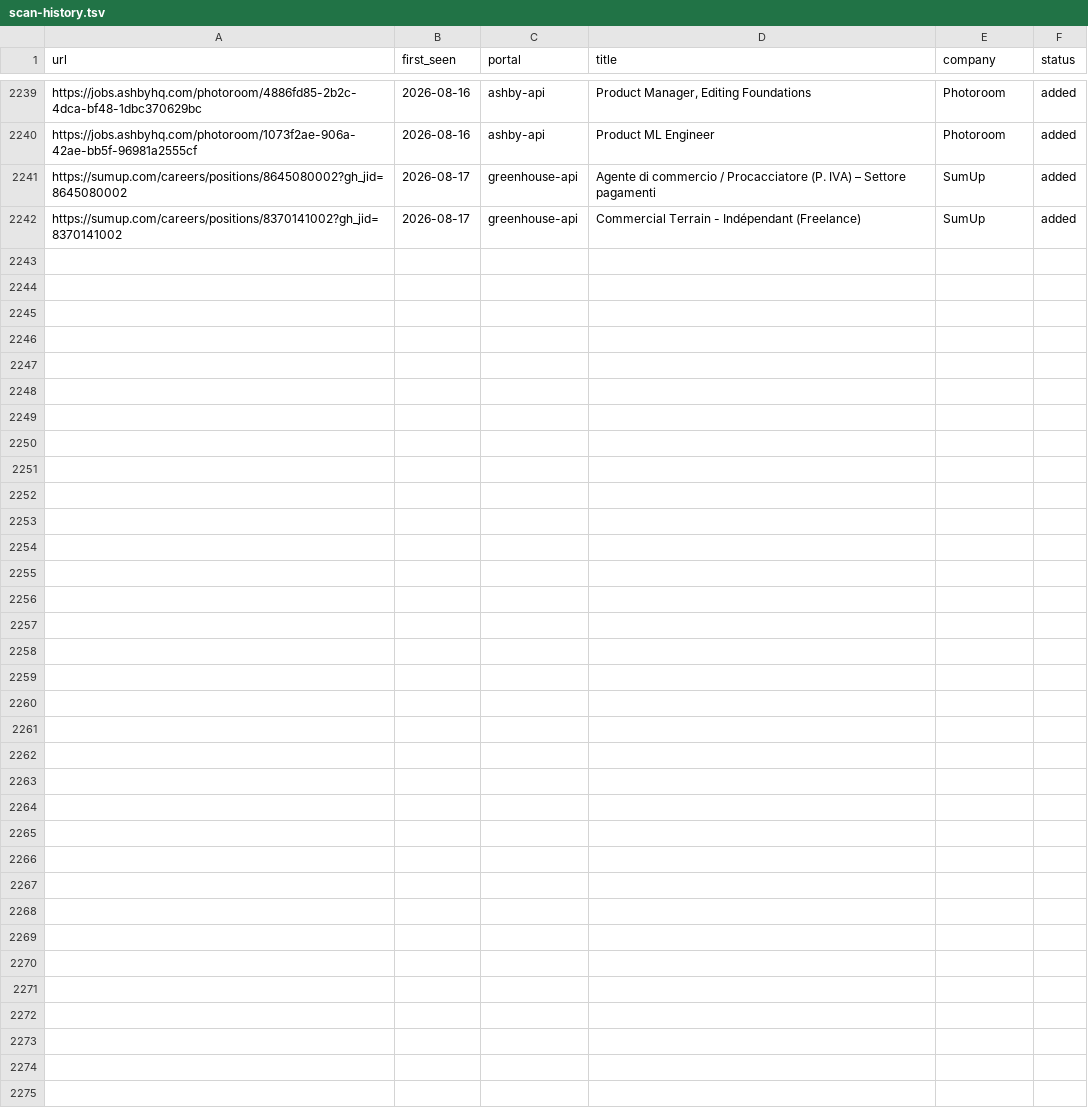
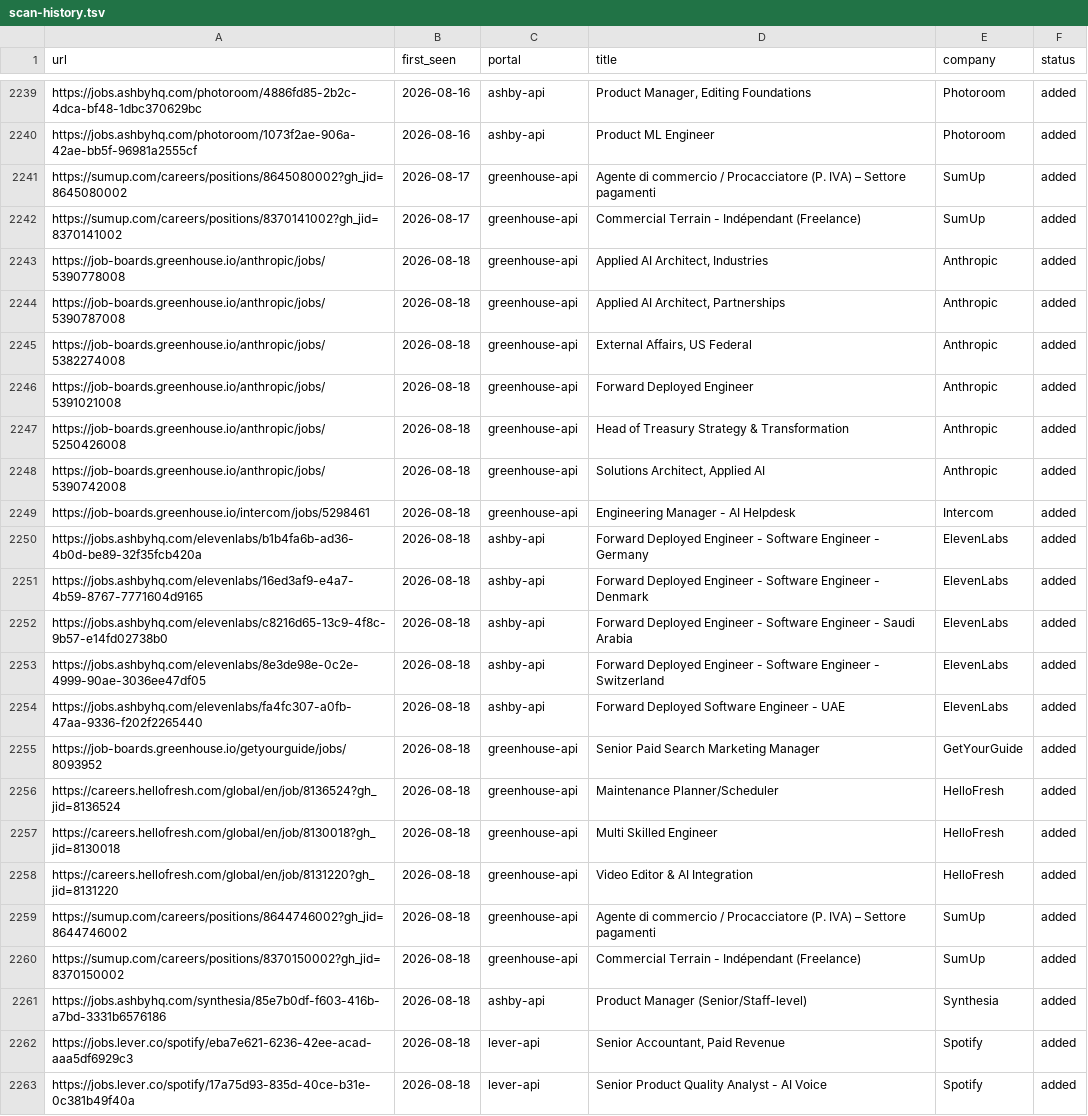
Before and after one commit to drapala/career-ops, a TSV file: data/scan-history.tsv, drawn as a sheet; only a part is shown, gaps mark what is left out.

```diff
--- a/data/scan-history.tsv
+++ b/data/scan-history.tsv
@@ -2242 +2242,22 @@ https://sumup.com/careers/positions/8645080002?gh_jid=8645080002	2026-08-17	gree
 https://sumup.com/careers/positions/8370141002?gh_jid=8370141002	2026-08-17	greenhouse-api	Commercial Terrain - Indépendant (Freelance)	SumUp	added
+https://job-boards.greenhouse.io/anthropic/jobs/5390778008	2026-08-18	greenhouse-api	Applied AI Architect, Industries 	Anthropic	added
+https://job-boards.greenhouse.io/anthropic/jobs/5390787008	2026-08-18	greenhouse-api	Applied AI Architect, Partnerships	Anthropic	added
+https://job-boards.greenhouse.io/anthropic/jobs/5382274008	2026-08-18	greenhouse-api	External Affairs, US Federal 	Anthropic	added
+https://job-boards.greenhouse.io/anthropic/jobs/5391021008	2026-08-18	greenhouse-api	Forward Deployed Engineer	Anthropic	added
+https://job-boards.greenhouse.io/anthropic/jobs/5250426008	2026-08-18	greenhouse-api	Head of Treasury Strategy & Transformation	Anthropic	added
+https://job-boards.greenhouse.io/anthropic/jobs/5390742008	2026-08-18	greenhouse-api	Solutions Architect, Applied AI	Anthropic	added
+https://job-boards.greenhouse.io/intercom/jobs/5298461	2026-08-18	greenhouse-api	Engineering Manager - AI Helpdesk	Intercom	added
+https://jobs.ashbyhq.com/elevenlabs/b1b4fa6b-ad36-4b0d-be89-32f35fcb420a	2026-08-18	ashby-api	Forward Deployed Engineer - Software Engineer - Germany	ElevenLabs	added
+https://jobs.ashbyhq.com/elevenlabs/16ed3af9-e4a7-4b59-8767-7771604d9165	2026-08-18	ashby-api	Forward Deployed Engineer - Software Engineer - Denmark	ElevenLabs	added
+https://jobs.ashbyhq.com/elevenlabs/c8216d65-13c9-4f8c-9b57-e14fd02738b0	2026-08-18	ashby-api	Forward Deployed Engineer - Software Engineer - Saudi Arabia	ElevenLabs	added
+https://jobs.ashbyhq.com/elevenlabs/8e3de98e-0c2e-4999-90ae-3036ee47df05	2026-08-18	ashby-api	Forward Deployed Engineer - Software Engineer - Switzerland	ElevenLabs	added
+https://jobs.ashbyhq.com/elevenlabs/fa4fc307-a0fb-47aa-9336-f202f2265440	2026-08-18	ashby-api	Forward Deployed Software Engineer - UAE	ElevenLabs	added
+https://job-boards.greenhouse.io/getyourguide/jobs/8093952	2026-08-18	greenhouse-api	Senior Paid Search Marketing Manager	GetYourGuide	added
+https://careers.hellofresh.com/global/en/job/8136524?gh_jid=8136524	2026-08-18	greenhouse-api	Maintenance Planner/Scheduler 	HelloFresh	added
+https://careers.hellofresh.com/global/en/job/8130018?gh_jid=8130018	2026-08-18	greenhouse-api	Multi Skilled Engineer	HelloFresh	added
+https://careers.hellofresh.com/global/en/job/8131220?gh_jid=8131220	2026-08-18	greenhouse-api	Video Editor & AI Integration	HelloFresh	added
+https://sumup.com/careers/positions/8644746002?gh_jid=8644746002	2026-08-18	greenhouse-api	Agente di commercio / Procacciatore (P. IVA) – Settore pagamenti	SumUp	added
+https://sumup.com/careers/positions/8370150002?gh_jid=8370150002	2026-08-18	greenhouse-api	Commercial Terrain - Indépendant (Freelance)	SumUp	added
+https://jobs.ashbyhq.com/synthesia/85e7b0df-f603-416b-a7bd-3331b6576186	2026-08-18	ashby-api	Product Manager (Senior/Staff-level)	Synthesia	added
+https://jobs.lever.co/spotify/eba7e621-6236-42ee-acad-aaa5df6929c3	2026-08-18	lever-api	Senior Accountant, Paid Revenue	Spotify	added
+https://jobs.lever.co/spotify/17a75d93-835d-40ce-b31e-0c381b49f40a	2026-08-18	lever-api	Senior Product Quality Analyst - AI Voice	Spotify	added
```
Also changed, not shown: 1 other file.
